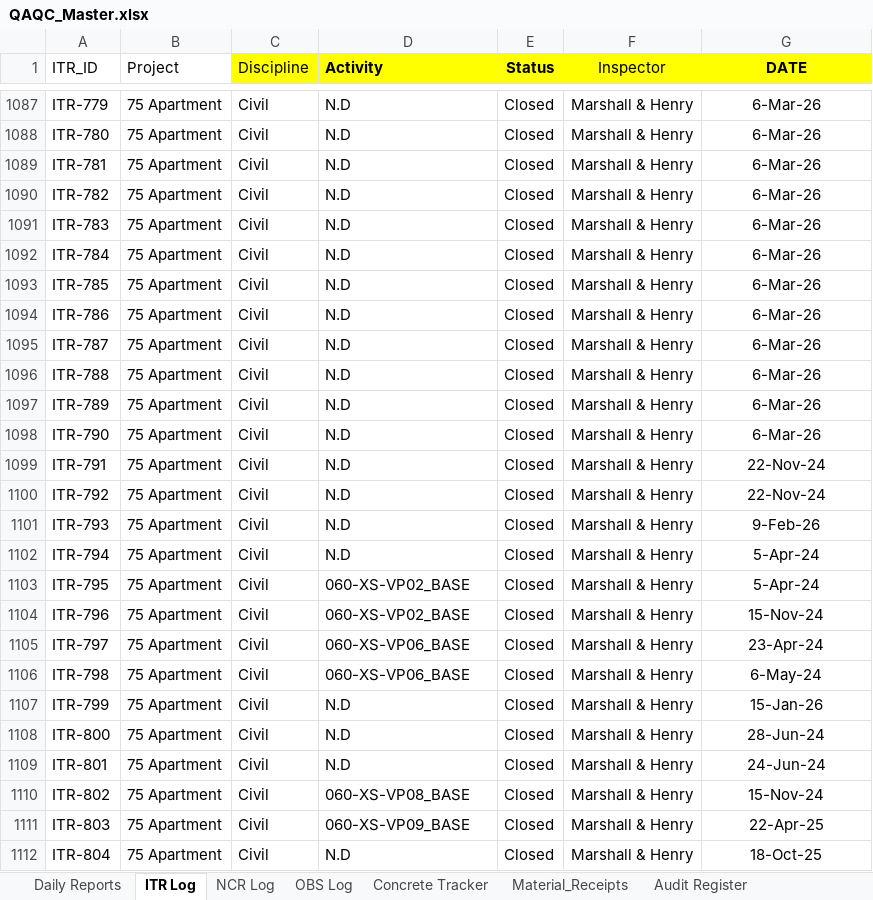
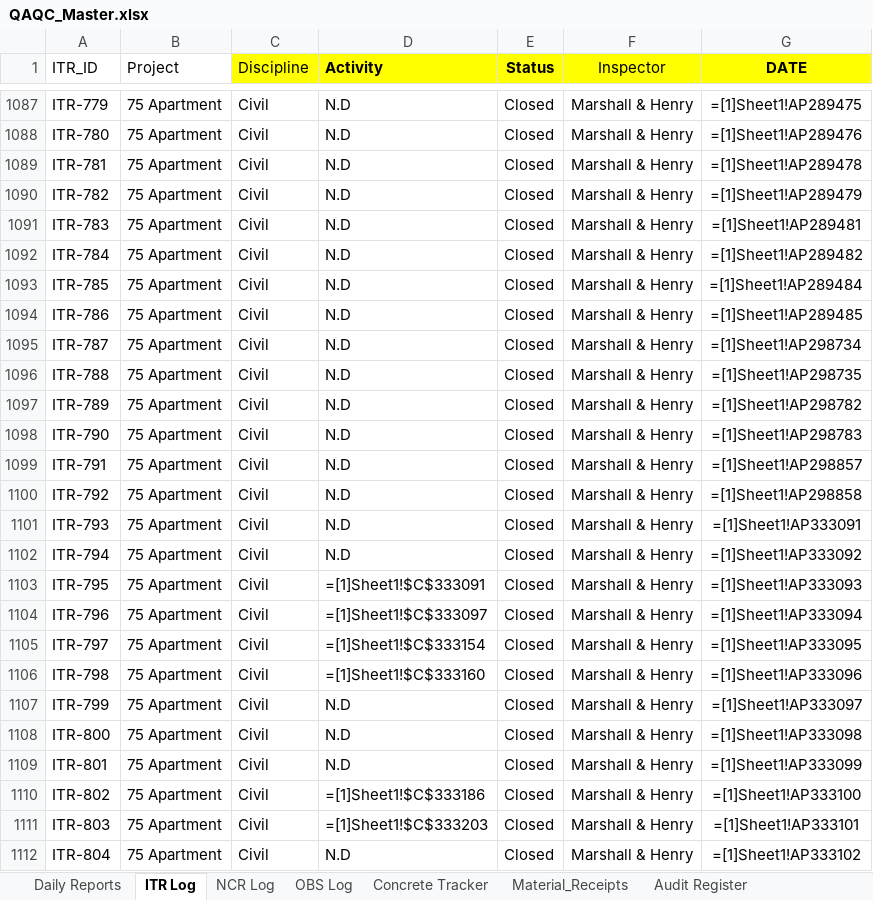
Before and after one commit to fortunesundayske-dev/QAQC_Dashboard, an Excel workbook: data/QAQC_Master.xlsx, sheet ITR Log, drawn as a sheet; only a part is shown, gaps mark what is left out; values as stored, in another font and other column widths than the file's, no borders; formulas without a stored value are shown as written; the diff covers the shown part only; the diff names each change by its address in the sheet, - before the commit and + after, or states it on an @@ line.

```diff
--- a/data/QAQC_Master.xlsx (sheet ITR Log)
+++ b/data/QAQC_Master.xlsx (sheet ITR Log)
-G1087 (DATE): 6-Mar-26
+G1087 (DATE): =[1]Sheet1!AP289475
-G1088 (DATE): 6-Mar-26
+G1088 (DATE): =[1]Sheet1!AP289476
-G1089 (DATE): 6-Mar-26
+G1089 (DATE): =[1]Sheet1!AP289478
-G1090 (DATE): 6-Mar-26
+G1090 (DATE): =[1]Sheet1!AP289479
-G1091 (DATE): 6-Mar-26
+G1091 (DATE): =[1]Sheet1!AP289481
-G1092 (DATE): 6-Mar-26
+G1092 (DATE): =[1]Sheet1!AP289482
-G1093 (DATE): 6-Mar-26
+G1093 (DATE): =[1]Sheet1!AP289484
-G1094 (DATE): 6-Mar-26
+G1094 (DATE): =[1]Sheet1!AP289485
-G1095 (DATE): 6-Mar-26
+G1095 (DATE): =[1]Sheet1!AP298734
-G1096 (DATE): 6-Mar-26
+G1096 (DATE): =[1]Sheet1!AP298735
-G1097 (DATE): 6-Mar-26
+G1097 (DATE): =[1]Sheet1!AP298782
-G1098 (DATE): 6-Mar-26
+G1098 (DATE): =[1]Sheet1!AP298783
-G1099 (DATE): 22-Nov-24
+G1099 (DATE): =[1]Sheet1!AP298857
-G1100 (DATE): 22-Nov-24
+G1100 (DATE): =[1]Sheet1!AP298858
-G1101 (DATE): 9-Feb-26
+G1101 (DATE): =[1]Sheet1!AP333091
-G1102 (DATE): 5-Apr-24
+G1102 (DATE): =[1]Sheet1!AP333092
-D1103 (Activity): 060-XS-VP02_BASE
+D1103 (Activity): =[1]Sheet1!$C$333091
-G1103 (DATE): 5-Apr-24
+G1103 (DATE): =[1]Sheet1!AP333093
-D1104 (Activity): 060-XS-VP02_BASE
+D1104 (Activity): =[1]Sheet1!$C$333097
-G1104 (DATE): 15-Nov-24
+G1104 (DATE): =[1]Sheet1!AP333094
-D1105 (Activity): 060-XS-VP06_BASE
+D1105 (Activity): =[1]Sheet1!$C$333154
-G1105 (DATE): 23-Apr-24
+G1105 (DATE): =[1]Sheet1!AP333095
-D1106 (Activity): 060-XS-VP06_BASE
+D1106 (Activity): =[1]Sheet1!$C$333160
-G1106 (DATE): 6-May-24
+G1106 (DATE): =[1]Sheet1!AP333096
-G1107 (DATE): 15-Jan-26
+G1107 (DATE): =[1]Sheet1!AP333097
-G1108 (DATE): 28-Jun-24
+G1108 (DATE): =[1]Sheet1!AP333098
-G1109 (DATE): 24-Jun-24
+G1109 (DATE): =[1]Sheet1!AP333099
-D1110 (Activity): 060-XS-VP08_BASE
+D1110 (Activity): =[1]Sheet1!$C$333186
-G1110 (DATE): 15-Nov-24
+G1110 (DATE): =[1]Sheet1!AP333100
-D1111 (Activity): 060-XS-VP09_BASE
+D1111 (Activity): =[1]Sheet1!$C$333203
-G1111 (DATE): 22-Apr-25
+G1111 (DATE): =[1]Sheet1!AP333101
-G1112 (DATE): 18-Oct-25
+G1112 (DATE): =[1]Sheet1!AP333102
```
Also changed, not shown: 1494 edited cells elsewhere in this sheet, sheet Calibration Log, hidden cells, 4 other files.
